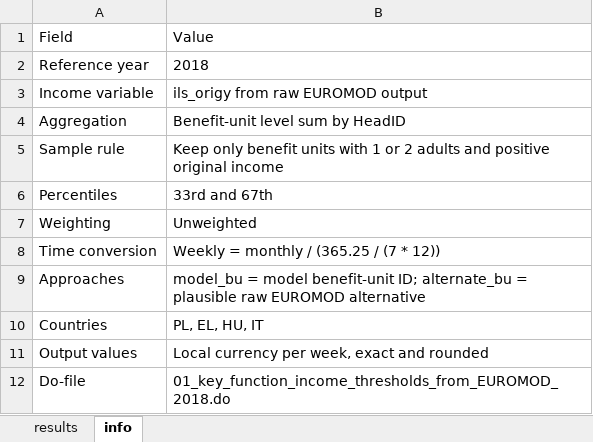
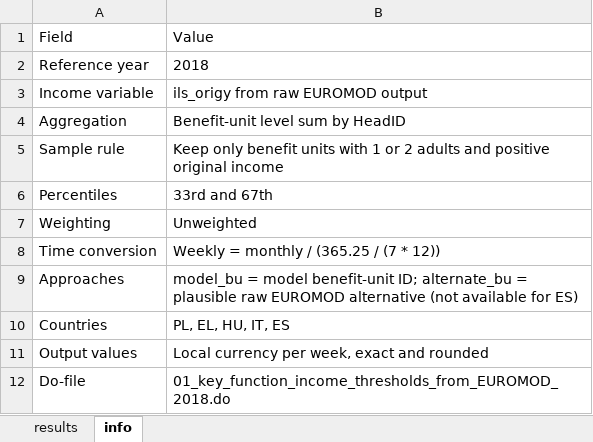
Before and after one commit to centreformicrosimulation/SimPathsEU, an Excel workbook: input_processing/key_function_income_thresholds_2018.xlsx, sheet info, drawn as a sheet; values as stored, in another font and other column widths than the file's, no borders; the diff names each change by its address in the sheet, - before the commit and + after, or states it on an @@ line.

```diff
--- a/input_processing/key_function_income_thresholds_2018.xlsx (sheet info)
+++ b/input_processing/key_function_income_thresholds_2018.xlsx (sheet info)
-B9: …EUROMOD alternative
+B9: …EUROMOD alternative (not available for ES)
-B10: PL, EL, HU, IT
+B10: PL, EL, HU, IT, ES
```
Also changed, not shown: sheet results, 1 other file.
